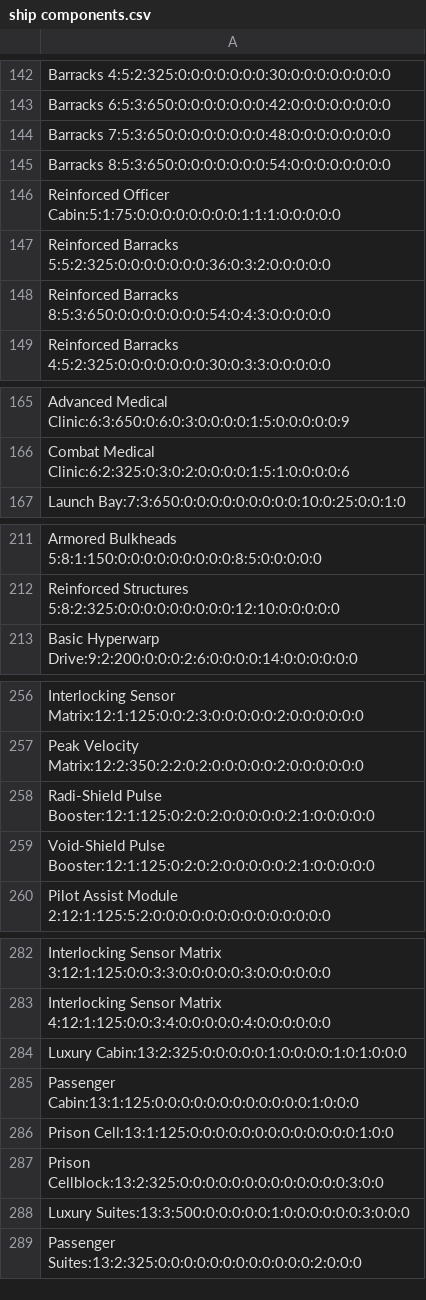
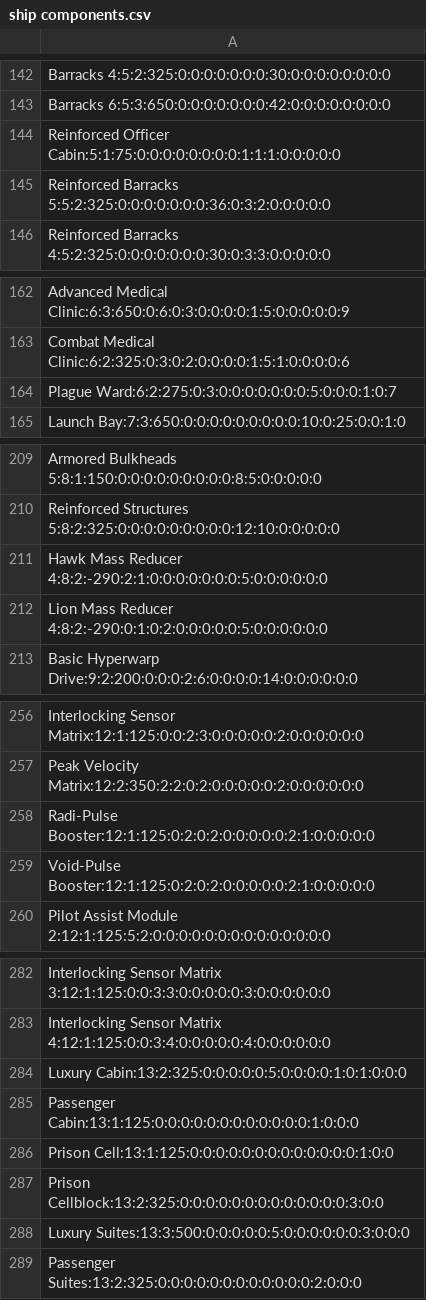
Before and after one commit to Beodin/STF_SQLExportToolsToPlanner, a CSV file: bin/Debug/ship components.csv, drawn as a sheet; only a part is shown, gaps mark what is left out; removed rows and columns are numbered as before the commit, all else as after; the diff names each change by its address in the sheet, - before the commit and + after, or states it on an @@ line.

```diff
--- a/bin/Debug/ship components.csv
+++ b/bin/Debug/ship components.csv
-row 144: Barracks 7:5:3:650:0:0:0:0:0:0:0:48:0:0:0:0:0:0:0:0
-row 145: Barracks 8:5:3:650:0:0:0:0:0:0:0:54:0:0:0:0:0:0:0:0
-row 148: Reinforced Barracks 8:5:3:650:0:0:0:0:0:0:0:54:0:4:3:0:0:0:0:0
+row 164: Plague Ward:6:2:275:0:3:0:0:0:0:0:0:0:5:0:0:0:1:0:7
+row 211: Hawk Mass Reducer 4:8:2:-290:2:1:0:0:0:0:0:0:0:5:0:0:0:0:0:0
+row 212: Lion Mass Reducer 4:8:2:-290:0:1:0:2:0:0:0:0:0:5:0:0:0:0:0:0
-A258: Radi-Shield Pulse Booster:12:1:125:0:2:0:2:0:0:0:0:0:2:1:0:0:0:0:0
+A258: Radi-Pulse Booster:12:1:125:0:2:0:2:0:0:0:0:0:2:1:0:0:0:0:0
-A259: Void-Shield Pulse Booster:12:1:125:0:2:0:2:0:0:0:0:0:2:1:0:0:0:0:0
+A259: Void-Pulse Booster:12:1:125:0:2:0:2:0:0:0:0:0:2:1:0:0:0:0:0
-A284: Luxury Cabin:13:2:325:0:0:0:0:0:1:0:0:0:0:1:0:1:0:0:0
+A284: Luxury Cabin:13:2:325:0:0:0:0:0:5:0:0:0:0:1:0:1:0:0:0
-A288: Luxury Suites:13:3:500:0:0:0:0:0:1:0:0:0:0:0:0:3:0:0:0
+A288: Luxury Suites:13:3:500:0:0:0:0:0:5:0:0:0:0:0:0:3:0:0:0
```
Also changed, not shown: bin/Debug/skill_per_job_list.csv, bin/Debug/stf_talent_job.csv, 9 other files.
